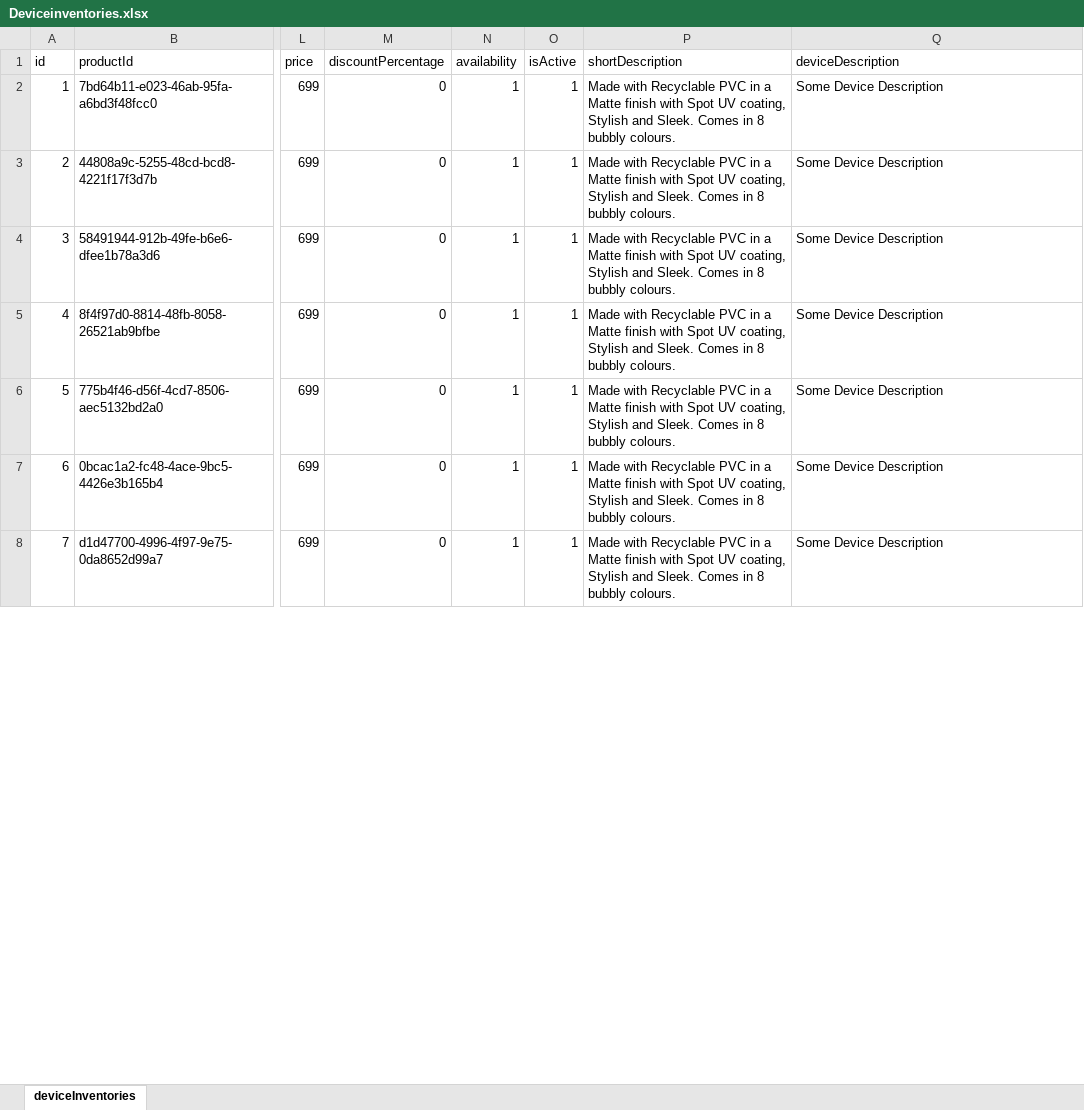
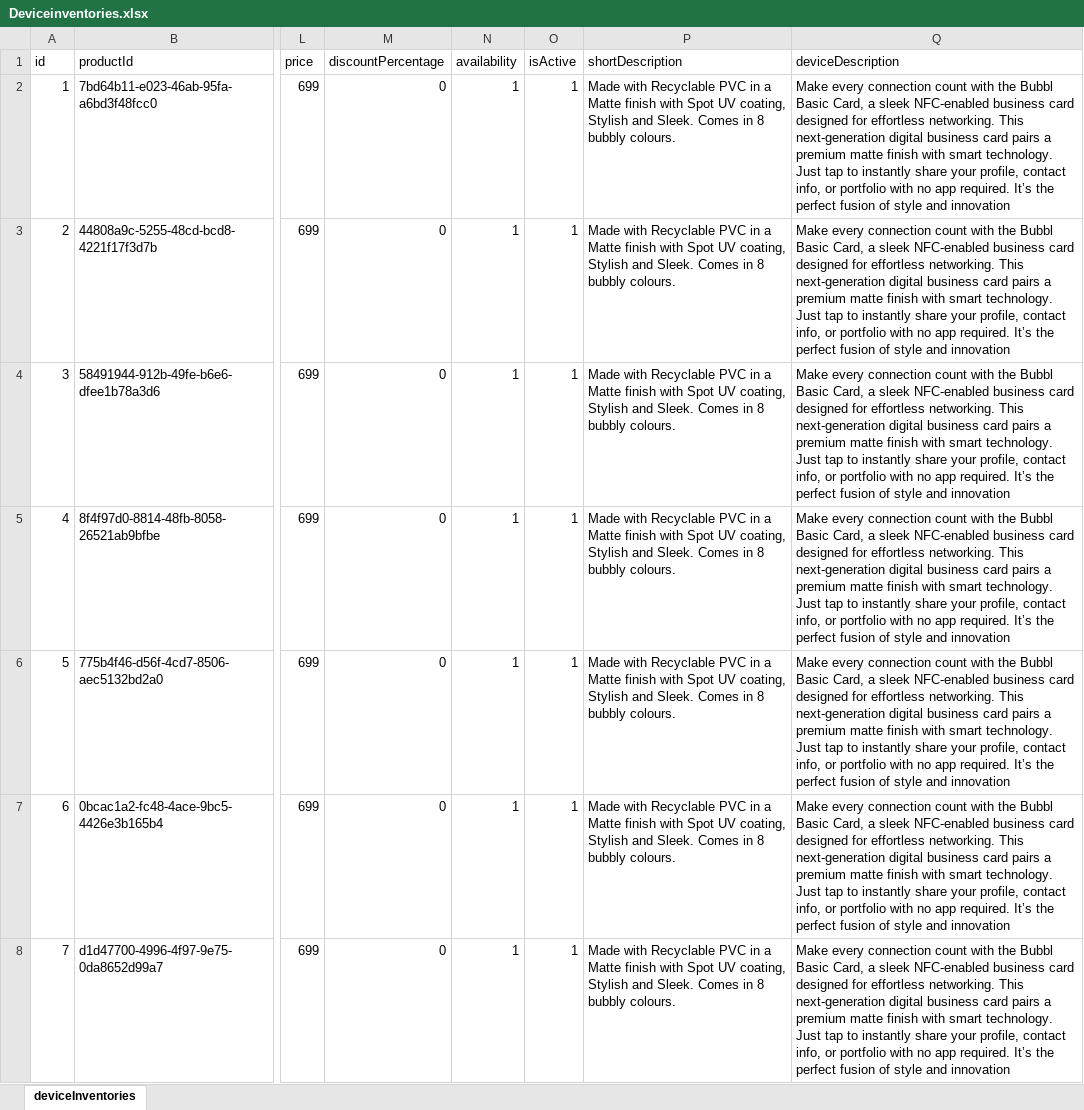
Before and after one commit to bubblcardsdev/bubblBackend, an Excel workbook: migrations/data/Deviceinventories.xlsx, sheet deviceInventories, drawn as a sheet; only a part is shown, gaps mark what is left out; values as stored, in another font and other column widths than the file's, no borders; the diff covers the shown part only; the diff names each change by its address in the sheet, - before the commit and + after, or states it on an @@ line.

```diff
--- a/migrations/data/Deviceinventories.xlsx (sheet deviceInventories)
+++ b/migrations/data/Deviceinventories.xlsx (sheet deviceInventories)
-Q2:Q8 (deviceDescription): Some Device Description
+Q2:Q8 (deviceDescription): Make every connection count with the Bubbl Basic Card, a sleek NFC-enabled business card designed for effortless networking. This next-generation digital business card pairs a premium matte finish with smart technology. Just tap to instantly share your profile, contact info, or portfolio with no app required. It’s the perfect fusion of style and innovation
```
Also changed, not shown: 55 edited cells elsewhere in this sheet, migrations/data/DeviceImagesBubbl.xlsx, 4 other files.
